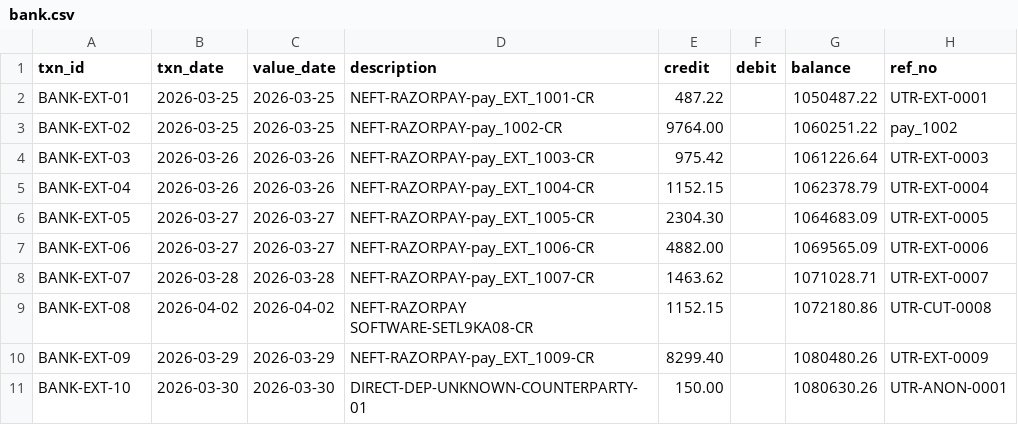
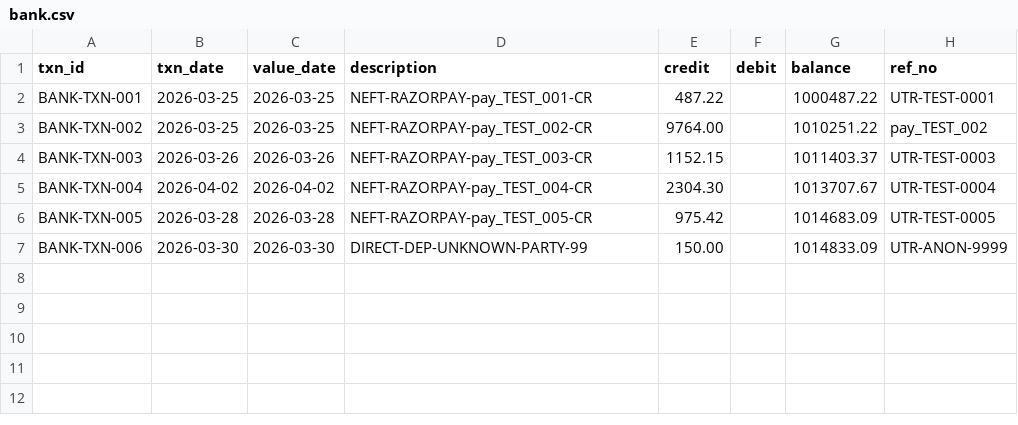
Before and after one commit to Vikas5426/AI-Finance-controller, a CSV file: data/bank.csv, drawn as a sheet.

```diff
--- a/data/bank.csv
+++ b/data/bank.csv
@@ -1,11 +1,7 @@
 txn_id,txn_date,value_date,description,credit,debit,balance,ref_no
-BANK-EXT-01,2026-03-25,2026-03-25,NEFT-RAZORPAY-pay_EXT_1001-CR,487.22,,1050487.22,UTR-EXT-0001
-BANK-EXT-02,2026-03-25,2026-03-25,NEFT-RAZORPAY-pay_1002-CR,9764.00,,1060251.22,pay_1002
-BANK-EXT-03,2026-03-26,2026-03-26,NEFT-RAZORPAY-pay_EXT_1003-CR,975.42,,1061226.64,UTR-EXT-0003
-BANK-EXT-04,2026-03-26,2026-03-26,NEFT-RAZORPAY-pay_EXT_1004-CR,1152.15,,1062378.79,UTR-EXT-0004
-BANK-EXT-05,2026-03-27,2026-03-27,NEFT-RAZORPAY-pay_EXT_1005-CR,2304.30,,1064683.09,UTR-EXT-0005
-BANK-EXT-06,2026-03-27,2026-03-27,NEFT-RAZORPAY-pay_EXT_1006-CR,4882.00,,1069565.09,UTR-EXT-0006
-BANK-EXT-07,2026-03-28,2026-03-28,NEFT-RAZORPAY-pay_EXT_1007-CR,1463.62,,1071028.71,UTR-EXT-0007
-BANK-EXT-08,2026-04-02,2026-04-02,NEFT-RAZORPAY SOFTWARE-SETL9KA08-CR,1152.15,,1072180.86,UTR-CUT-0008
-BANK-EXT-09,2026-03-29,2026-03-29,NEFT-RAZORPAY-pay_EXT_1009-CR,8299.40,,1080480.26,UTR-EXT-0009
-BANK-EXT-10,2026-03-30,2026-03-30,DIRECT-DEP-UNKNOWN-COUNTERPARTY-01,150.00,,1080630.26,UTR-ANON-0001
+BANK-TXN-001,2026-03-25,2026-03-25,NEFT-RAZORPAY-pay_TEST_001-CR,487.22,,1000487.22,UTR-TEST-0001
+BANK-TXN-002,2026-03-25,2026-03-25,NEFT-RAZORPAY-pay_TEST_002-CR,9764.00,,1010251.22,pay_TEST_002
+BANK-TXN-003,2026-03-26,2026-03-26,NEFT-RAZORPAY-pay_TEST_003-CR,1152.15,,1011403.37,UTR-TEST-0003
+BANK-TXN-004,2026-04-02,2026-04-02,NEFT-RAZORPAY-pay_TEST_004-CR,2304.30,,1013707.67,UTR-TEST-0004
+BANK-TXN-005,2026-03-28,2026-03-28,NEFT-RAZORPAY-pay_TEST_005-CR,975.42,,1014683.09,UTR-TEST-0005
+BANK-TXN-006,2026-03-30,2026-03-30,DIRECT-DEP-UNKNOWN-PARTY-99,150.00,,1014833.09,UTR-ANON-9999
```
Also changed, not shown: data/gateway.csv, data/general_ledger.csv, 45 other files.
